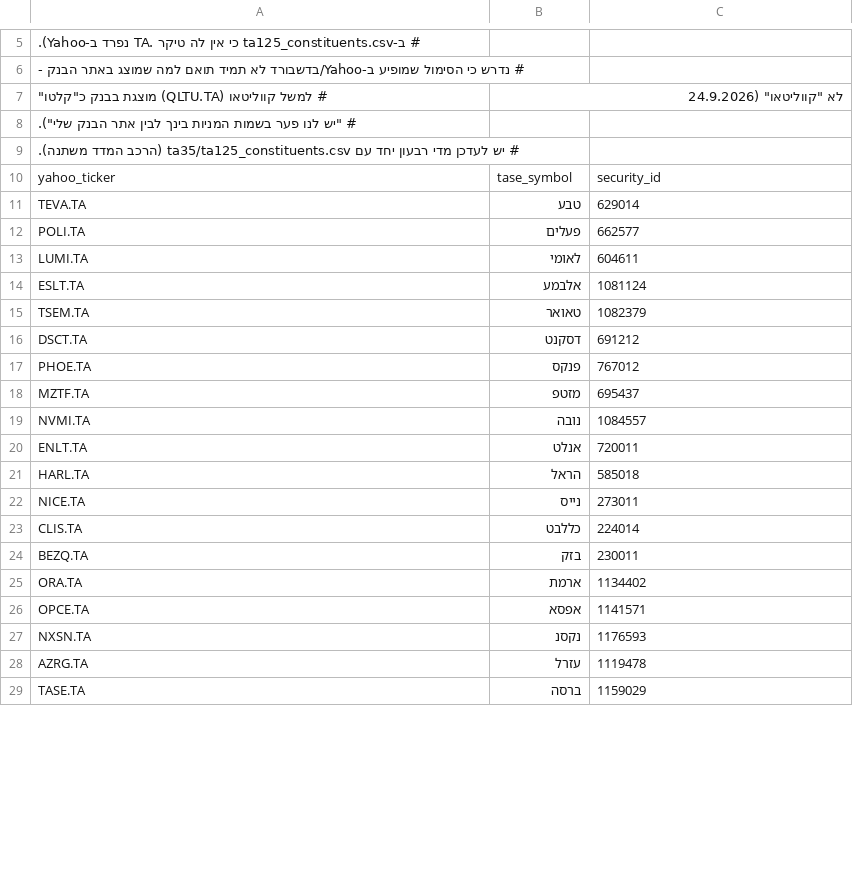
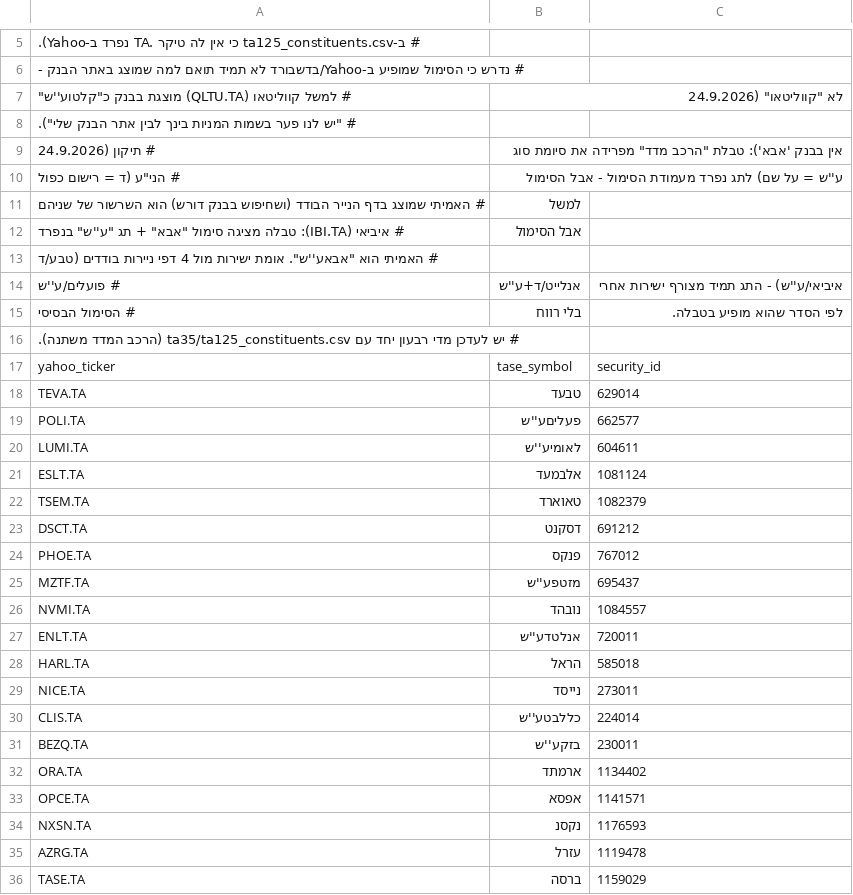
Before and after one commit to talhay2710/stock-drop-scanner, a CSV file: data/tase_symbols.csv, drawn as a sheet; only a part is shown, gaps mark what is left out; the diff covers the shown part only.

```diff
--- a/data/tase_symbols.csv
+++ b/data/tase_symbols.csv
@@ -6,21 +6,28 @@
 # נדרש כי הסימול שמופיע ב-Yahoo/בדשבורד לא תמיד תואם למה שמוצג באתר הבנק -
-# למשל קווליטאו (QLTU.TA) מוצגת בבנק כ"קלטו", לא "קווליטאו" (24.9.2026,
+# למשל קווליטאו (QLTU.TA) מוצגת בבנק כ"קלטוע''ש", לא "קווליטאו" (24.9.2026,
 # "יש לנו פער בשמות המניות בינך לבין אתר הבנק שלי").
+# תיקון (24.9.2026, "אין בבנק 'אבא'"): טבלת "הרכב מדד" מפרידה את סיומת סוג
+# הני"ע (ד = רישום כפול, ע''ש = על שם) לתג נפרד מעמודת הסימול - אבל הסימול
+# האמיתי שמוצג בדף הנייר הבודד (ושחיפוש בבנק דורש) הוא השרשור של שניהם, למשל
+# איביאי (IBI.TA): טבלה מציגה סימול "אבא" + תג "ע''ש" בנפרד, אבל הסימול
+# האמיתי הוא "אבאע''ש". אומת ישירות מול 4 דפי ניירות בודדים (טבע/ד,
+# פועלים/ע''ש, אנלייט/ד+ע''ש, איביאי/ע''ש) - התג תמיד מצורף ישירות אחרי
+# הסימול הבסיסי, בלי רווח, לפי הסדר שהוא מופיע בטבלה.
 # יש לעדכן מדי רבעון יחד עם ta35/ta125_constituents.csv (הרכב המדד משתנה).
 yahoo_ticker,tase_symbol,security_id
-TEVA.TA,טבע,629014
-POLI.TA,פעלים,662577
-LUMI.TA,לאומי,604611
-ESLT.TA,אלבמע,1081124
-TSEM.TA,טאואר,1082379
+TEVA.TA,טבעד,629014
+POLI.TA,פעליםע''ש,662577
+LUMI.TA,לאומיע''ש,604611
+ESLT.TA,אלבמעד,1081124
+TSEM.TA,טאוארד,1082379
 DSCT.TA,דסקנט,691212
 PHOE.TA,פנקס,767012
-MZTF.TA,מזטפ,695437
-NVMI.TA,נובה,1084557
-ENLT.TA,אנלט,720011
+MZTF.TA,מזטפע''ש,695437
+NVMI.TA,נובהד,1084557
+ENLT.TA,אנלטדע''ש,720011
 HARL.TA,הראל,585018
-NICE.TA,נייס,273011
-CLIS.TA,כללבט,224014
-BEZQ.TA,בזק,230011
-ORA.TA,ארמת,1134402
+NICE.TA,נייסד,273011
+CLIS.TA,כללבטע''ש,224014
+BEZQ.TA,בזקע''ש,230011
+ORA.TA,ארמתד,1134402
 OPCE.TA,אפסא,1141571
```
Also changed, not shown: 96 edited cells elsewhere in this file.
